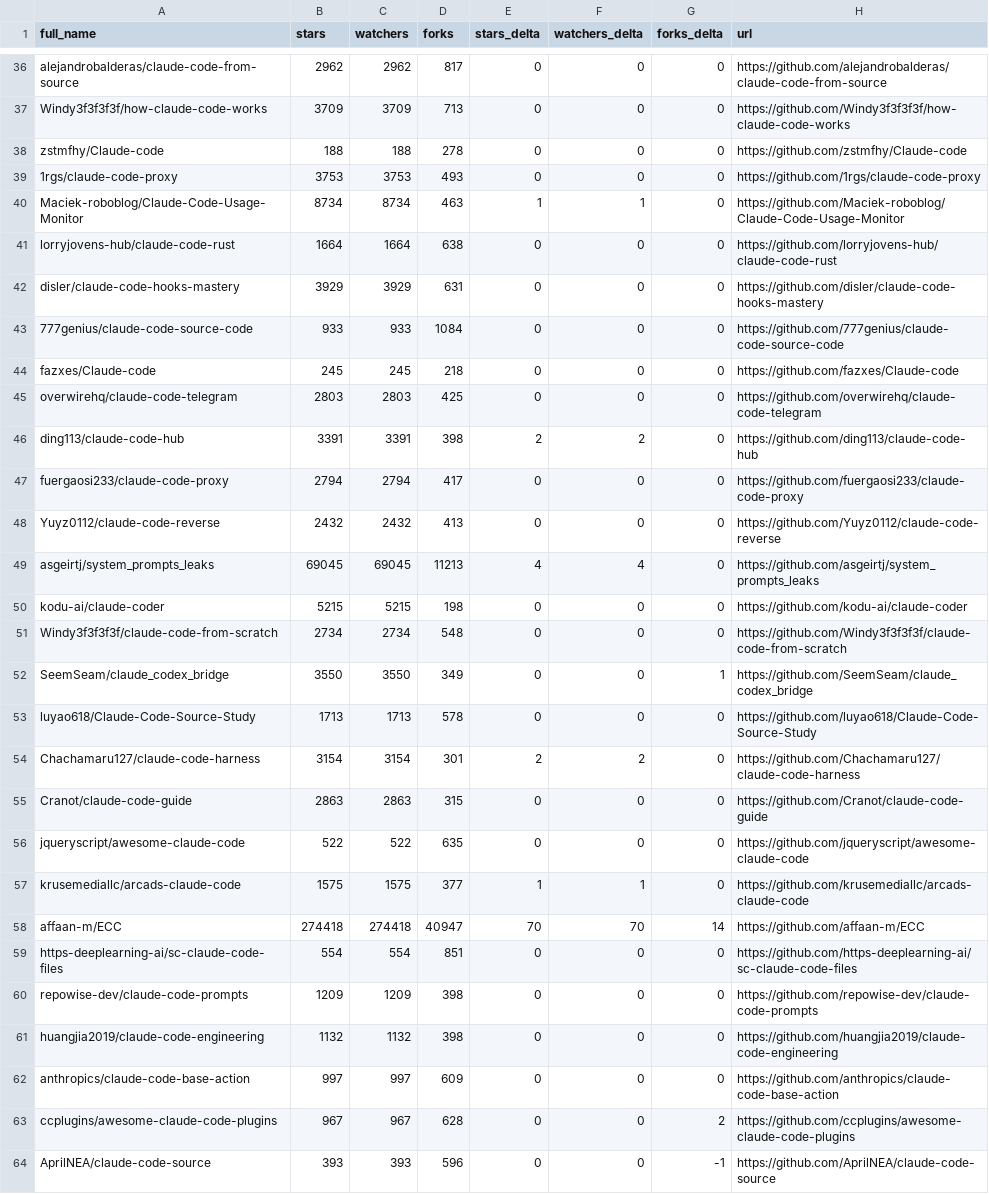
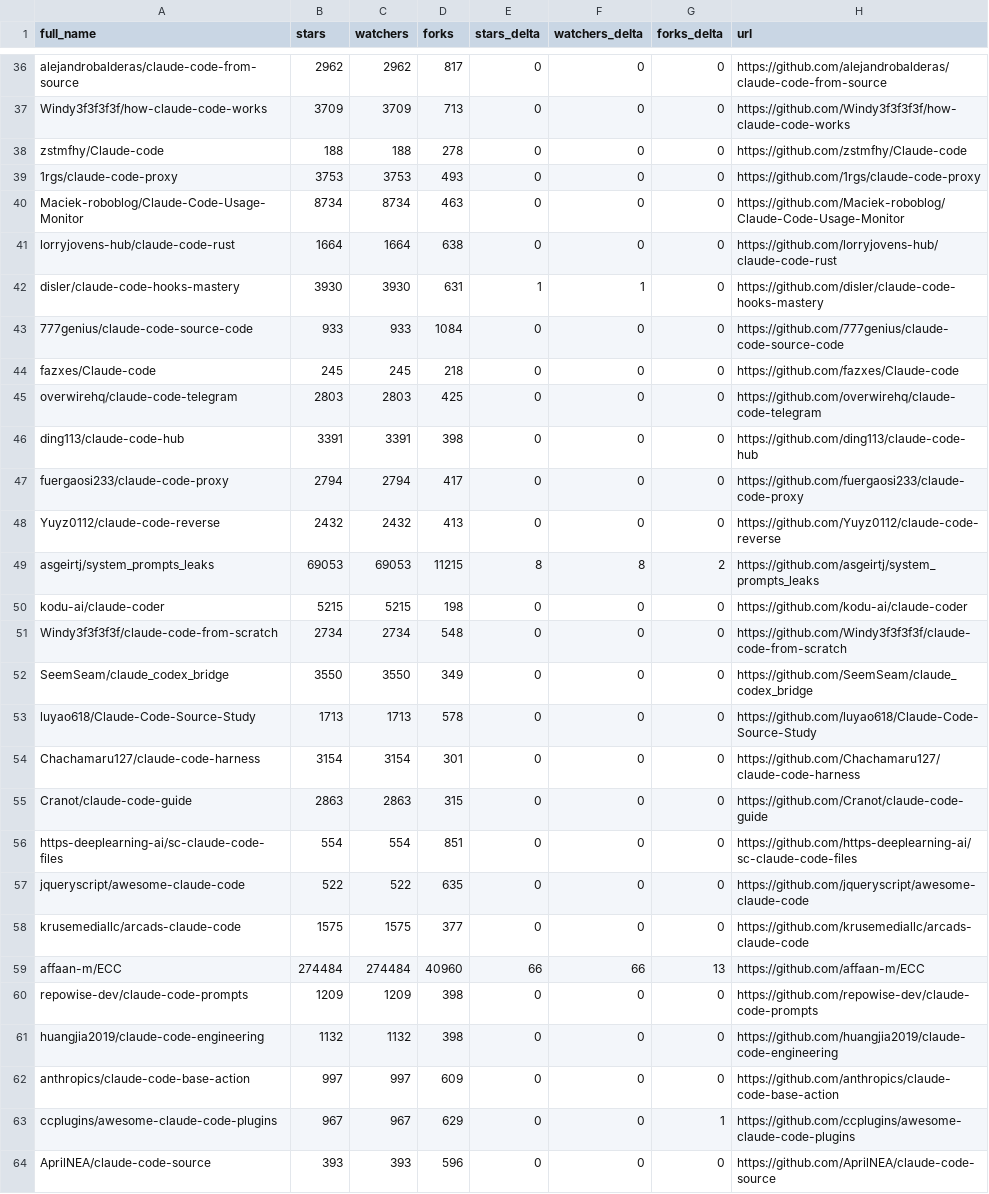
Before and after one commit to markbyrne938-crypto/awesome-claude-code, a CSV file: data/repo-ticker.csv, drawn as a sheet; only a part is shown, gaps mark what is left out; the diff covers the shown part only.

```diff
--- a/data/repo-ticker.csv
+++ b/data/repo-ticker.csv
@@ -39,5 +39,5 @@ zstmfhy/Claude-code,188,188,278,0,0,0,https://github.com/zstmfhy/Claude-code
 1rgs/claude-code-proxy,3753,3753,493,0,0,0,https://github.com/1rgs/claude-code-proxy
-Maciek-roboblog/Claude-Code-Usage-Monitor,8734,8734,463,1,1,0,https://github.com/Maciek-roboblog/Claude-Code-Usage-Monitor
+Maciek-roboblog/Claude-Code-Usage-Monitor,8734,8734,463,0,0,0,https://github.com/Maciek-roboblog/Claude-Code-Usage-Monitor
 lorryjovens-hub/claude-code-rust,1664,1664,638,0,0,0,https://github.com/lorryjovens-hub/claude-code-rust
-disler/claude-code-hooks-mastery,3929,3929,631,0,0,0,https://github.com/disler/claude-code-hooks-mastery
+disler/claude-code-hooks-mastery,3930,3930,631,1,1,0,https://github.com/disler/claude-code-hooks-mastery
 777genius/claude-code-source-code,933,933,1084,0,0,0,https://github.com/777genius/claude-code-source-code
@@ -45,16 +45,16 @@ fazxes/Claude-code,245,245,218,0,0,0,https://github.com/fazxes/Claude-code
 overwirehq/claude-code-telegram,2803,2803,425,0,0,0,https://github.com/overwirehq/claude-code-telegram
-ding113/claude-code-hub,3391,3391,398,2,2,0,https://github.com/ding113/claude-code-hub
+ding113/claude-code-hub,3391,3391,398,0,0,0,https://github.com/ding113/claude-code-hub
 fuergaosi233/claude-code-proxy,2794,2794,417,0,0,0,https://github.com/fuergaosi233/claude-code-proxy
 Yuyz0112/claude-code-reverse,2432,2432,413,0,0,0,https://github.com/Yuyz0112/claude-code-reverse
-asgeirtj/system_prompts_leaks,69045,69045,11213,4,4,0,https://github.com/asgeirtj/system_prompts_leaks
+asgeirtj/system_prompts_leaks,69053,69053,11215,8,8,2,https://github.com/asgeirtj/system_prompts_leaks
 kodu-ai/claude-coder,5215,5215,198,0,0,0,https://github.com/kodu-ai/claude-coder
 Windy3f3f3f3f/claude-code-from-scratch,2734,2734,548,0,0,0,https://github.com/Windy3f3f3f3f/claude-code-from-scratch
-SeemSeam/claude_codex_bridge,3550,3550,349,0,0,1,https://github.com/SeemSeam/claude_codex_bridge
+SeemSeam/claude_codex_bridge,3550,3550,349,0,0,0,https://github.com/SeemSeam/claude_codex_bridge
 luyao618/Claude-Code-Source-Study,1713,1713,578,0,0,0,https://github.com/luyao618/Claude-Code-Source-Study
-Chachamaru127/claude-code-harness,3154,3154,301,2,2,0,https://github.com/Chachamaru127/claude-code-harness
+Chachamaru127/claude-code-harness,3154,3154,301,0,0,0,https://github.com/Chachamaru127/claude-code-harness
 Cranot/claude-code-guide,2863,2863,315,0,0,0,https://github.com/Cranot/claude-code-guide
+https-deeplearning-ai/sc-claude-code-files,554,554,851,0,0,0,https://github.com/https-deeplearning-ai/sc-claude-code-files
 jqueryscript/awesome-claude-code,522,522,635,0,0,0,https://github.com/jqueryscript/awesome-claude-code
-krusemediallc/arcads-claude-code,1575,1575,377,1,1,0,https://github.com/krusemediallc/arcads-claude-code
-affaan-m/ECC,274418,274418,40947,70,70,14,https://github.com/affaan-m/ECC
-https-deeplearning-ai/sc-claude-code-files,554,554,851,0,0,0,https://github.com/https-deeplearning-ai/sc-claude-code-files
+krusemediallc/arcads-claude-code,1575,1575,377,0,0,0,https://github.com/krusemediallc/arcads-claude-code
+affaan-m/ECC,274484,274484,40960,66,66,13,https://github.com/affaan-m/ECC
 repowise-dev/claude-code-prompts,1209,1209,398,0,0,0,https://github.com/repowise-dev/claude-code-prompts
@@ -62,3 +62,3 @@ huangjia2019/claude-code-engineering,1132,1132,398,0,0,0,https://github.com/huan
 anthropics/claude-code-base-action,997,997,609,0,0,0,https://github.com/anthropics/claude-code-base-action
-ccplugins/awesome-claude-code-plugins,967,967,628,0,0,2,https://github.com/ccplugins/awesome-claude-code-plugins
-AprilNEA/claude-code-source,393,393,596,0,0,-1,https://github.com/AprilNEA/claude-code-source
+ccplugins/awesome-claude-code-plugins,967,967,629,0,0,1,https://github.com/ccplugins/awesome-claude-code-plugins
+AprilNEA/claude-code-source,393,393,596,0,0,0,https://github.com/AprilNEA/claude-code-source
```
Also changed, not shown: 2 added rows, 2 removed rows and 106 edited cells elsewhere in this file, 2 other files.
